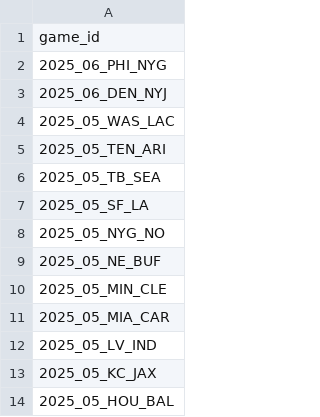
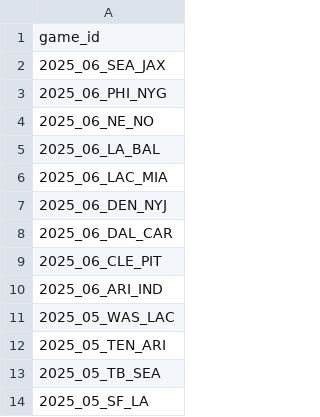
Before and after one commit to nflverse/nflverse-pbp-internal, a CSV file: released_games.csv, drawn as a sheet; only a part is shown; the shorter side is filled out with more unchanged rows.

```diff
--- a/released_games.csv
+++ b/released_games.csv
@@ -1,4 +1,11 @@
 game_id
+2025_06_SEA_JAX
 2025_06_PHI_NYG
+2025_06_NE_NO
+2025_06_LA_BAL
+2025_06_LAC_MIA
 2025_06_DEN_NYJ
+2025_06_DAL_CAR
+2025_06_CLE_PIT
+2025_06_ARI_IND
 2025_05_WAS_LAC
```
